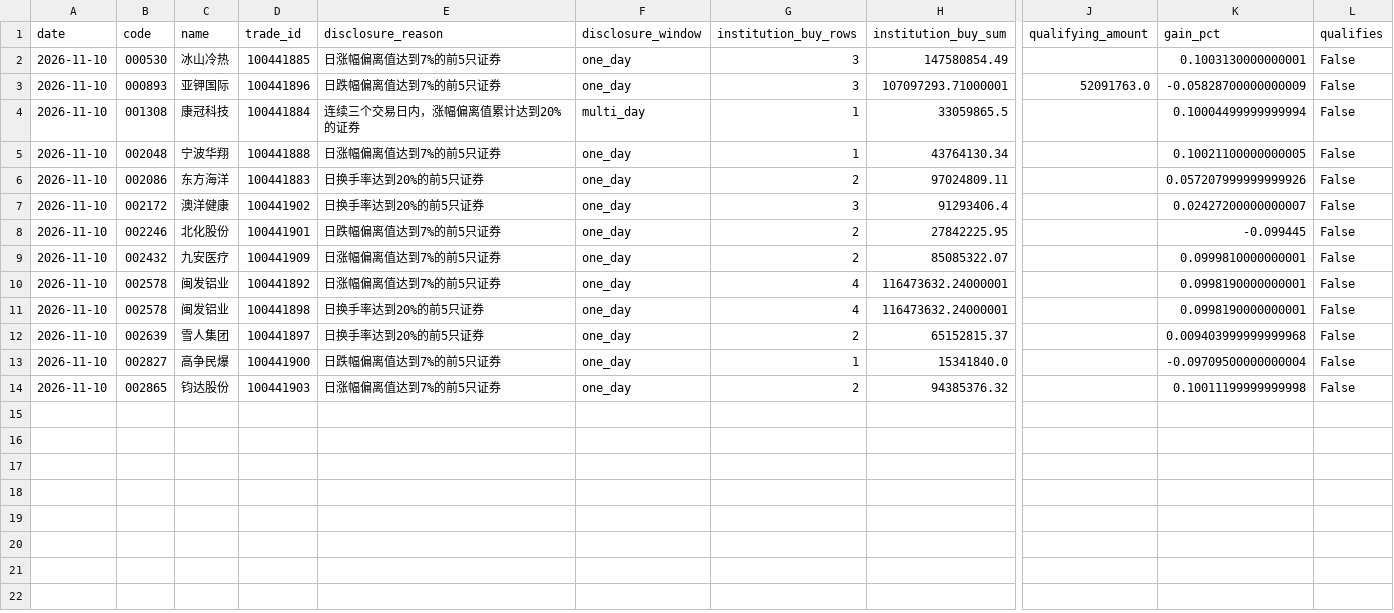
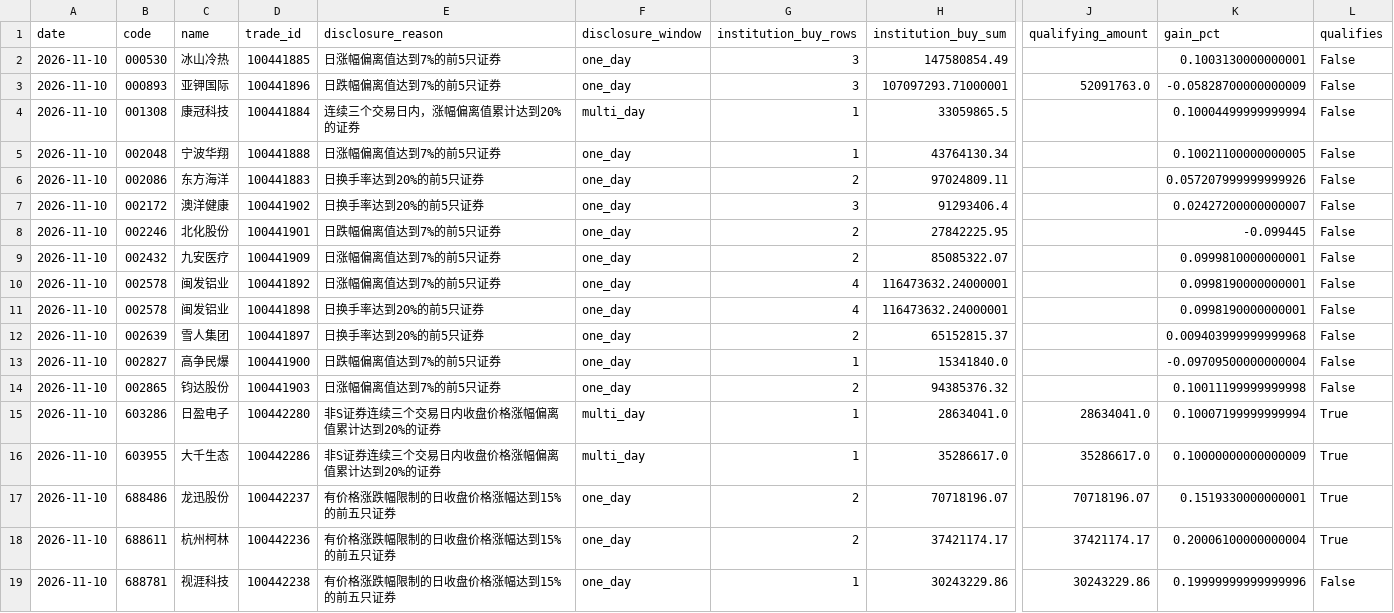
Before and after one commit to huvan9527-a11y/longhu, a CSV file: reports/screening_audit_latest.csv, drawn as a sheet; only a part is shown, gaps mark what is left out; rows hold the shown columns only; the diff names each change by its address in the sheet, - before the commit and + after, or states it on an @@ line.

```diff
--- a/reports/screening_audit_latest.csv
+++ b/reports/screening_audit_latest.csv
+row 15: 2026-11-10 | 603286 | 日盈电子 | 100442280 | 非S证券连续三个交易日内收盘价格涨幅偏离值累计达到20%的证券 | multi_day | 1 | 28634041.0 | 28634041.0 | 0.10007199999999994 | True
+row 16: 2026-11-10 | 603955 | 大千生态 | 100442286 | 非S证券连续三个交易日内收盘价格涨幅偏离值累计达到20%的证券 | multi_day | 1 | 35286617.0 | 35286617.0 | 0.10000000000000009 | True
+row 17: 2026-11-10 | 688486 | 龙迅股份 | 100442237 | 有价格涨跌幅限制的日收盘价格涨幅达到15%的前五只证券 | one_day | 2 | 70718196.07 | 70718196.07 | 0.1519330000000001 | True
+row 18: 2026-11-10 | 688611 | 杭州柯林 | 100442236 | 有价格涨跌幅限制的日收盘价格涨幅达到15%的前五只证券 | one_day | 2 | 37421174.17 | 37421174.17 | 0.20006100000000004 | True
+row 19: 2026-11-10 | 688781 | 视涯科技 | 100442238 | 有价格涨跌幅限制的日收盘价格涨幅达到15%的前五只证券 | one_day | 1 | 30243229.86 | 30243229.86 | 0.19999999999999996 | False
```
Also changed, not shown: 3 other files.
